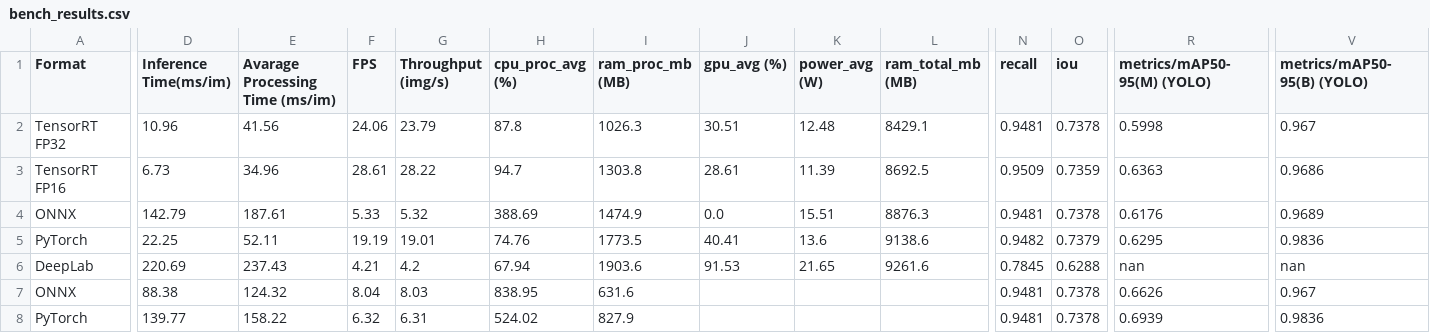
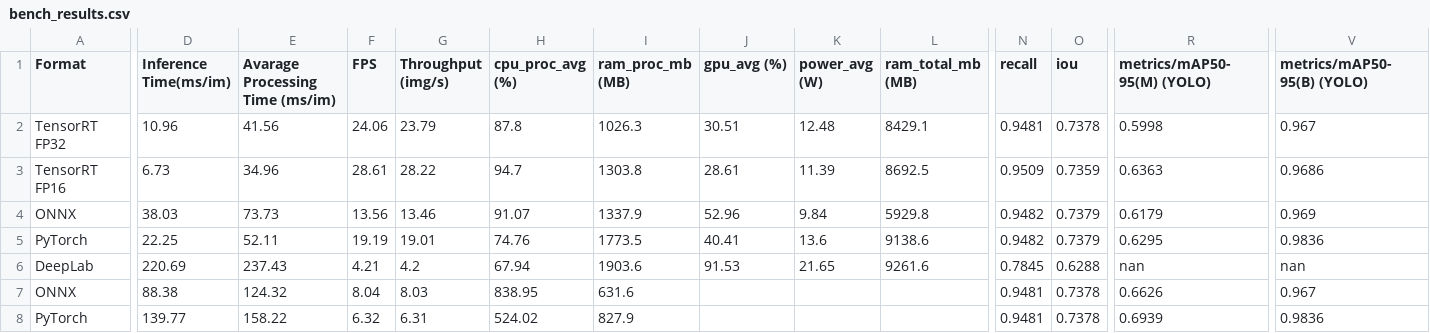
Before and after one commit to JoaoRafaelGuimaraes/Comparing_Embedeed_Segmentation_Models, a CSV file: bench_results.csv, drawn as a sheet; only a part is shown, gaps mark what is left out; the diff covers the shown part only; the diff names each change by its address in the sheet, - before the commit and + after, or states it on an @@ line.

Commit message:
Adjust ONNX metrics in bench_results.csv
Updated inference time and processing metrics for ONNX model.

```diff
--- a/bench_results.csv
+++ b/bench_results.csv
-D4 (Inference Time(ms/im)): 142.79
+D4 (Inference Time(ms/im)): 38.03
-E4 (Avarage Processing Time (ms/im)): 187.61
+E4 (Avarage Processing Time (ms/im)): 73.73
-F4 (FPS): 5.33
+F4 (FPS): 13.56
-G4 (Throughput (img/s)): 5.32
+G4 (Throughput (img/s)): 13.46
-H4 (cpu_proc_avg (%)): 388.69
+H4 (cpu_proc_avg (%)): 91.07
-I4 (ram_proc_mb (MB)): 1474.9
+I4 (ram_proc_mb (MB)): 1337.9
-J4 (gpu_avg (%)): 0.0
+J4 (gpu_avg (%)): 52.96
-K4 (power_avg (W)): 15.51
+K4 (power_avg (W)): 9.84
-L4 (ram_total_mb (MB)): 8876.3
+L4 (ram_total_mb (MB)): 5929.8
-N4 (recall): 0.9481
+N4 (recall): 0.9482
-O4 (iou): 0.7378
+O4 (iou): 0.7379
-R4 (metrics/mAP50-95(M) (YOLO)): 0.6176
+R4 (metrics/mAP50-95(M) (YOLO)): 0.6179
-V4 (metrics/mAP50-95(B) (YOLO)): 0.9689
+V4 (metrics/mAP50-95(B) (YOLO)): 0.969
```
Also changed, not shown: 2 edited cells elsewhere in this file.
